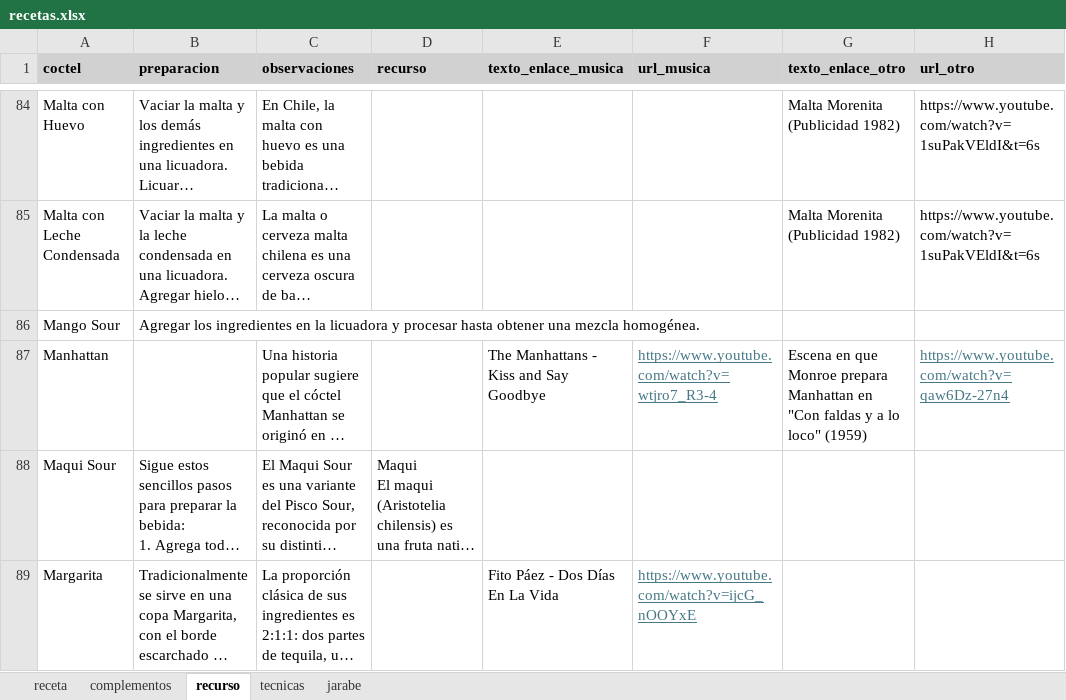
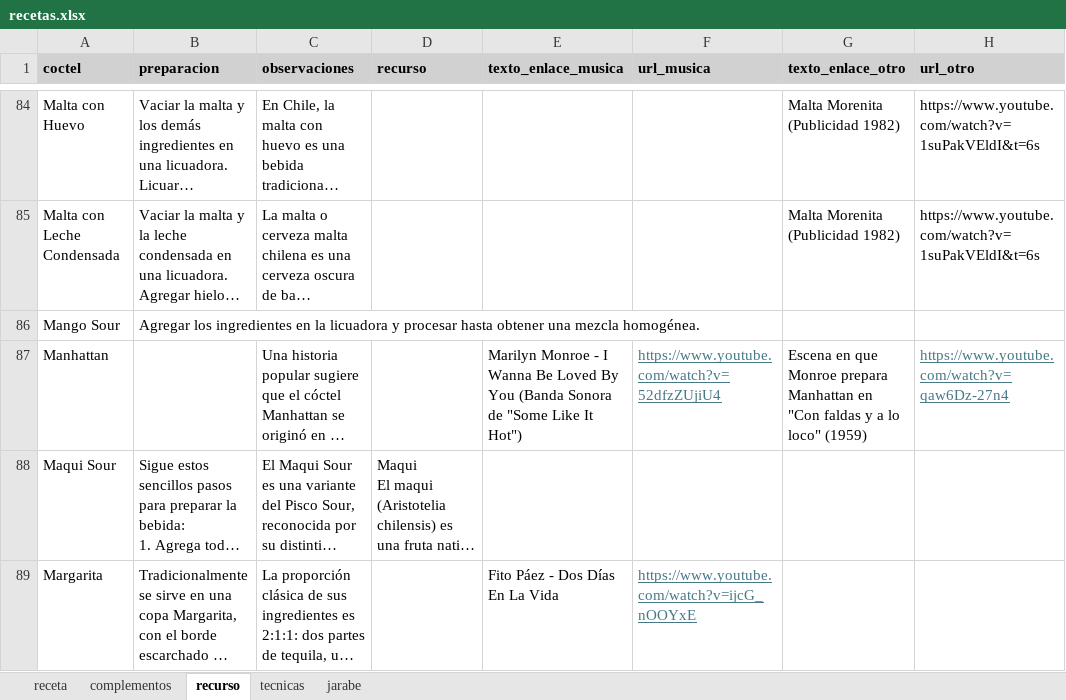
Before and after one commit to cargomir/clubdelicores, an Excel workbook: data/recetas.xlsx, sheet recurso, drawn as a sheet; only a part is shown, gaps mark what is left out; long unchanged cells end in …; values as stored, in another font and other column widths than the file's, no borders; the diff names each change by its address in the sheet, - before the commit and + after, or states it on an @@ line.

Commit message:
Add files via upload

```diff
--- a/data/recetas.xlsx (sheet recurso)
+++ b/data/recetas.xlsx (sheet recurso)
-E87 (texto_enlace_musica): The Manhattans - Kiss and Say Goodbye
+E87 (texto_enlace_musica): Marilyn Monroe - I Wanna Be Loved By You (Banda Sonora de "Some Like It Hot")
-F87 (url_musica): https://www.youtube.com/watch?v=wtjro7_R3-4
+F87 (url_musica): https://www.youtube.com/watch?v=52dfzZUjiU4
```
